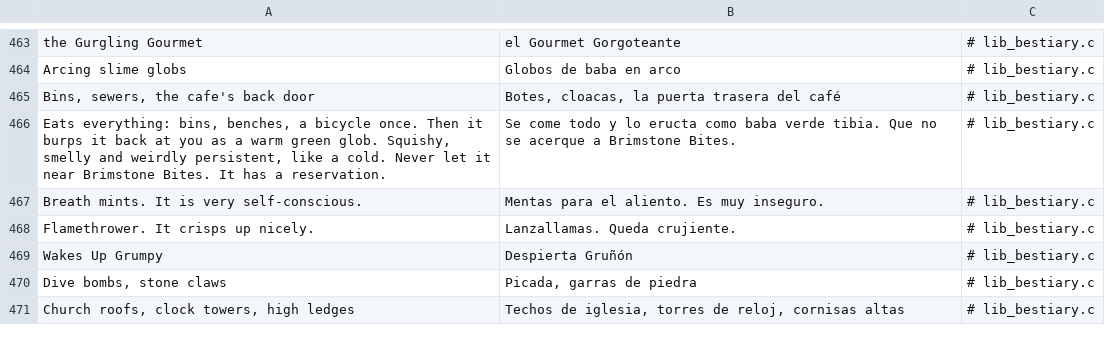
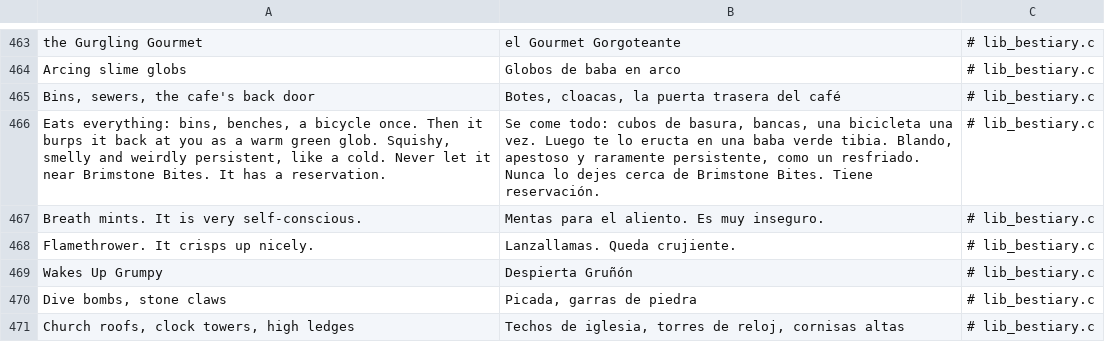
Before and after one commit to masong0508-lab/DOOMOGACHI-LIFE-in-HELLvile-park-exclamationmark, a TSV file: core/lang/es_cat00.tsv, drawn as a sheet; only a part is shown, gaps mark what is left out; the diff covers the shown part only.

```diff
--- a/core/lang/es_cat00.tsv
+++ b/core/lang/es_cat00.tsv
@@ -465,3 +465,3 @@ Arcing slime globs	Globos de baba en arco	# lib_bestiary.c
 Bins, sewers, the cafe's back door	Botes, cloacas, la puerta trasera del café	# lib_bestiary.c
-Eats everything: bins, benches, a bicycle once. Then it burps it back at you as a warm green glob. Squishy, smelly and weirdly persistent, like a cold. Never let it near Brimstone Bites. It has a reservation.	Se come todo y lo eructa como baba verde tibia. Que no se acerque a Brimstone Bites.	# lib_bestiary.c
+Eats everything: bins, benches, a bicycle once. Then it burps it back at you as a warm green glob. Squishy, smelly and weirdly persistent, like a cold. Never let it near Brimstone Bites. It has a reservation.	Se come todo: cubos de basura, bancas, una bicicleta una vez. Luego te lo eructa en una baba verde tibia. Blando, apestoso y raramente persistente, como un resfriado. Nunca lo dejes cerca de Brimstone Bites. Tiene reservación.	# lib_bestiary.c
 Breath mints. It is very self-conscious.	Mentas para el aliento. Es muy inseguro.	# lib_bestiary.c
```
Also changed, not shown: 11 edited cells elsewhere in this file, 7 other files.
